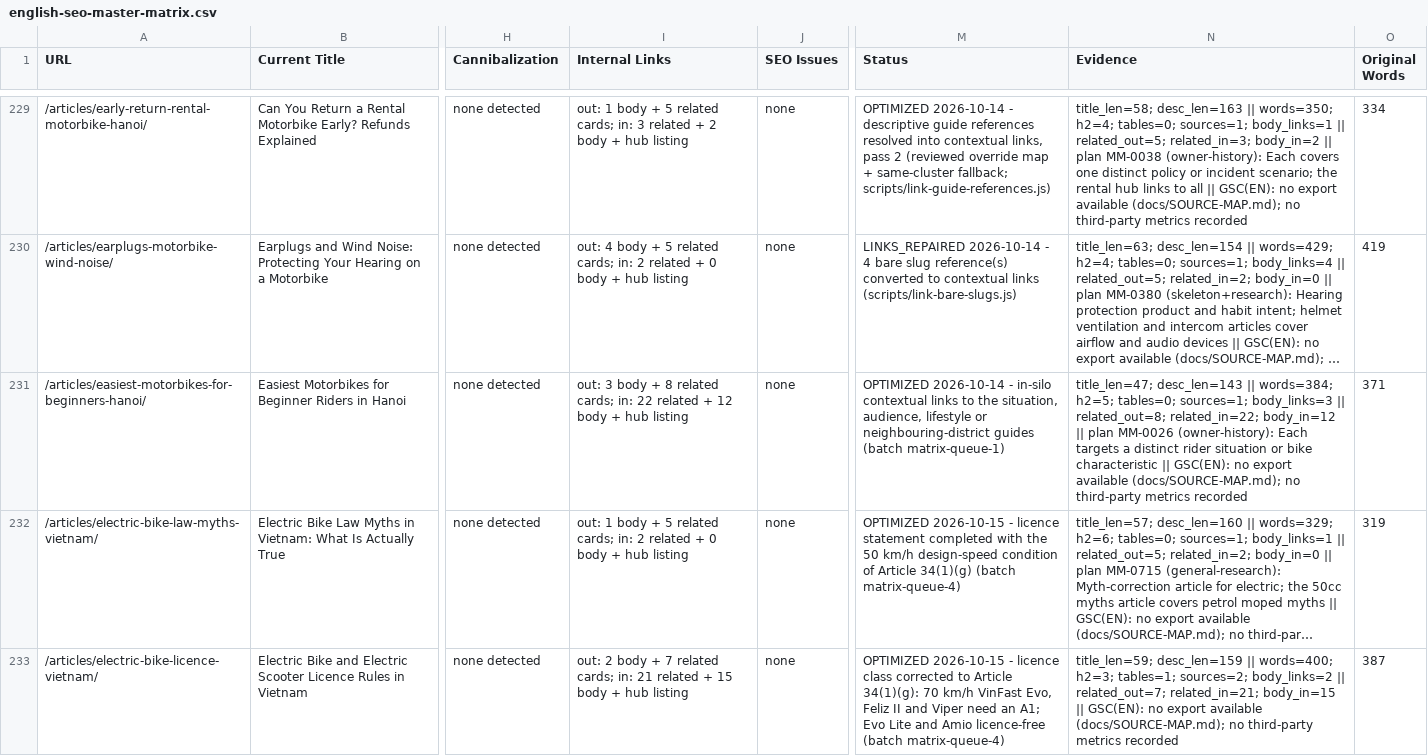
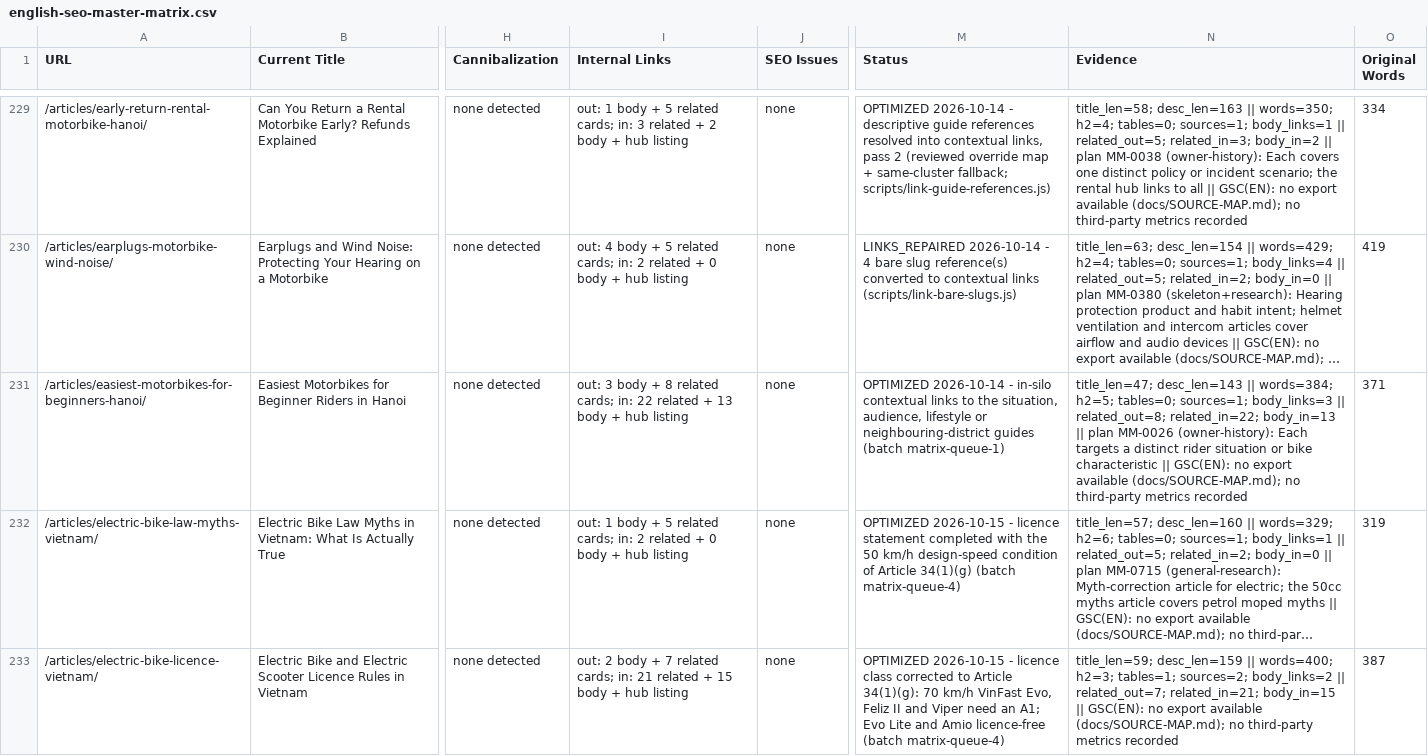
Before and after one commit to thuexemayhanoi/english, a CSV file: docs/seo/english-seo-master-matrix.csv, drawn as a sheet; only a part is shown, gaps mark what is left out; long unchanged cells end in …; the diff covers the shown part only; the diff names each change by its address in the sheet, - before the commit and + after, or states it on an @@ line.

```diff
--- a/docs/seo/english-seo-master-matrix.csv
+++ b/docs/seo/english-seo-master-matrix.csv
-I231 (Internal Links): …related + 12 body +…
+I231 (Internal Links): …related + 13 body +…
-N231 (Evidence): …related_out=8; related_in=22; body_in=12 || plan…
+N231 (Evidence): …related_out=8; related_in=22; body_in=13 || plan…
```
Also changed, not shown: 126 edited cells elsewhere in this file, docs/seo/package2-eligible.csv, 22 other files.
